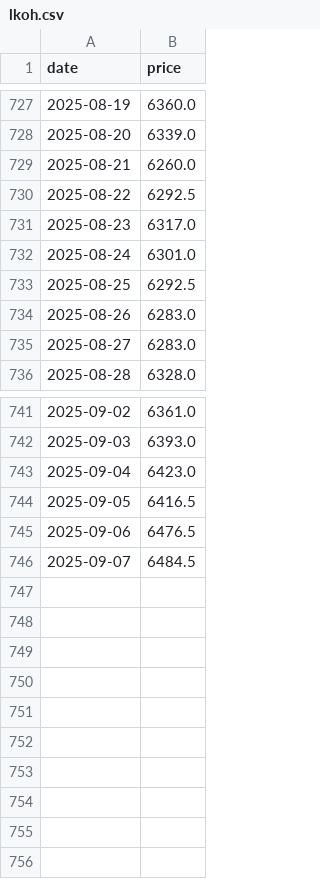
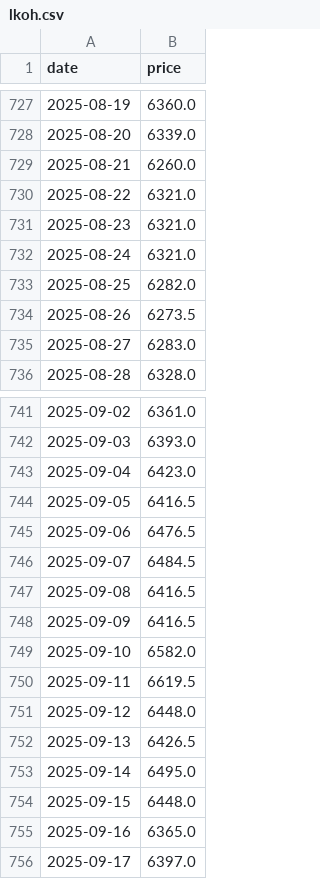
Before and after one commit to yeskendirYY/csv_file_updater, a CSV file: data/lkoh.csv, drawn as a sheet; only a part is shown, gaps mark what is left out.

```diff
--- a/data/lkoh.csv
+++ b/data/lkoh.csv
@@ -729,7 +729,7 @@ date,price
 2025-08-21,6260.0
-2025-08-22,6292.5
-2025-08-23,6317.0
-2025-08-24,6301.0
-2025-08-25,6292.5
-2025-08-26,6283.0
+2025-08-22,6321.0
+2025-08-23,6321.0
+2025-08-24,6321.0
+2025-08-25,6282.0
+2025-08-26,6273.5
 2025-08-27,6283.0
@@ -746 +746,11 @@ date,price
 2025-09-07,6484.5
+2025-09-08,6416.5
+2025-09-09,6416.5
+2025-09-10,6582.0
+2025-09-11,6619.5
+2025-09-12,6448.0
+2025-09-13,6426.5
+2025-09-14,6495.0
+2025-09-15,6448.0
+2025-09-16,6365.0
+2025-09-17,6397.0
```
Also changed, not shown: data/astr.csv, data/chmf.csv, 45 other files.
